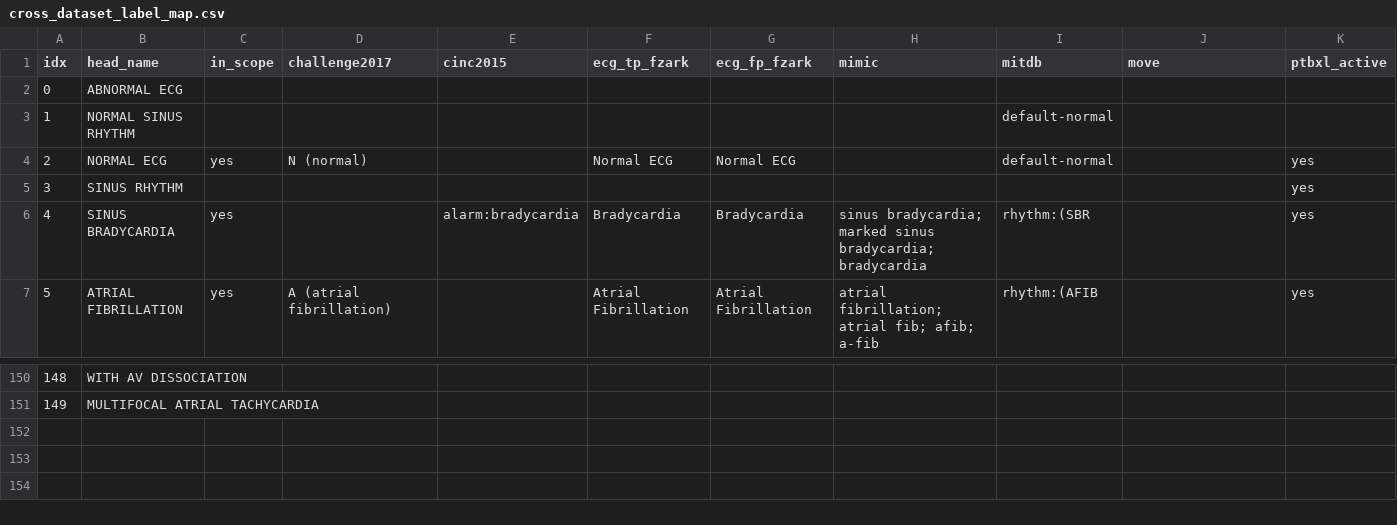
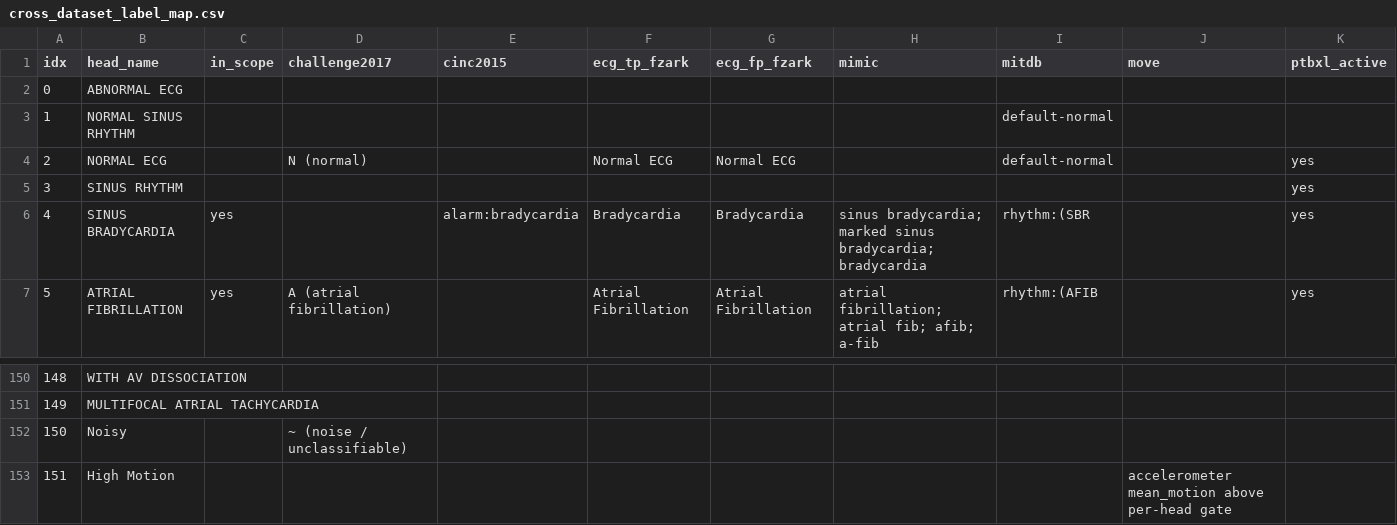
Before and after one commit to yuan842/ECGFounder, a CSV file: res/cross_dataset_label_map.csv, drawn as a sheet; only a part is shown, gaps mark what is left out.

```diff
--- a/res/cross_dataset_label_map.csv
+++ b/res/cross_dataset_label_map.csv
@@ -3,3 +3,3 @@ idx,head_name,in_scope,challenge2017,cinc2015,ecg_tp_fzark,ecg_fp_fzark,mimic,mi
 1,NORMAL SINUS RHYTHM,,,,,,,default-normal,,
-2,NORMAL ECG,yes,N (normal),,Normal ECG,Normal ECG,,default-normal,,yes
+2,NORMAL ECG,,N (normal),,Normal ECG,Normal ECG,,default-normal,,yes
 3,SINUS RHYTHM,,,,,,,,,yes
@@ -151 +151,3 @@ idx,head_name,in_scope,challenge2017,cinc2015,ecg_tp_fzark,ecg_fp_fzark,mimic,mi
 149,MULTIFOCAL ATRIAL TACHYCARDIA,,,,,,,,,
+150,Noisy,,~ (noise / unclassifiable),,,,,,,
+151,High Motion,,,,,,,,accelerometer mean_motion above per-head gate,
```
Also changed, not shown: 7 other files.
